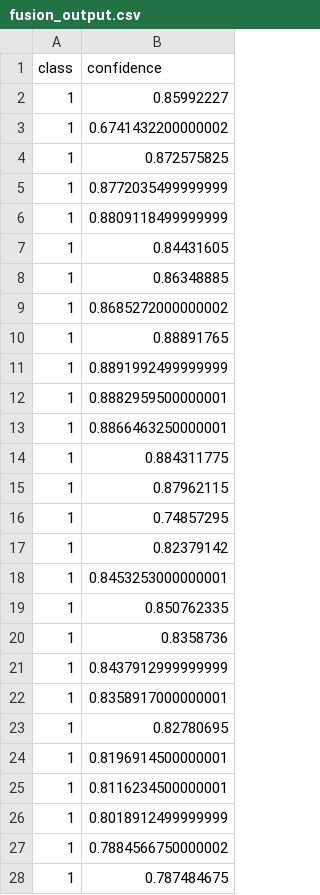
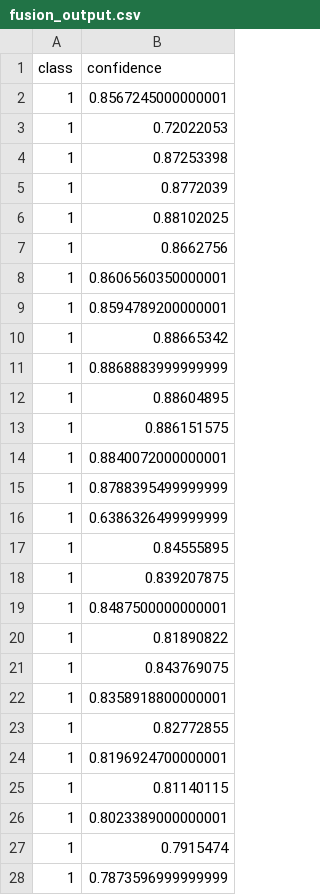
Before and after one commit to charlesluizmendes/RadnetFusion, a CSV file: outputs/fusion_output.csv, drawn as a sheet; only a part is shown; the diff covers the shown part only.

```diff
--- a/outputs/fusion_output.csv
+++ b/outputs/fusion_output.csv
@@ -1,28 +1,28 @@
 class,confidence
-1,0.85992227
-1,0.6741432200000002
-1,0.872575825
-1,0.8772035499999999
-1,0.8809118499999999
-1,0.84431605
-1,0.86348885
-1,0.8685272000000002
-1,0.88891765
-1,0.8891992499999999
-1,0.8882959500000001
-1,0.8866463250000001
-1,0.884311775
-1,0.87962115
-1,0.74857295
-1,0.82379142
-1,0.8453253000000001
-1,0.850762335
-1,0.8358736
-1,0.8437912999999999
-1,0.8358917000000001
-1,0.82780695
-1,0.8196914500000001
-1,0.8116234500000001
-1,0.8018912499999999
-1,0.7884566750000002
-1,0.787484675
+1,0.8567245000000001
+1,0.72022053
+1,0.87253398
+1,0.8772039
+1,0.88102025
+1,0.8662756
+1,0.8606560350000001
+1,0.8594789200000001
+1,0.88665342
+1,0.8868883999999999
+1,0.88604895
+1,0.886151575
+1,0.8840072000000001
+1,0.8788395499999999
+1,0.6386326499999999
+1,0.84555895
+1,0.839207875
+1,0.8487500000000001
+1,0.81890822
+1,0.843769075
+1,0.8358918800000001
+1,0.82772855
+1,0.8196924700000001
+1,0.81140115
+1,0.8023389000000001
+1,0.7915474
+1,0.7873596999999999
```
Also changed, not shown: 43 edited cells elsewhere in this file, inputs/radnet_input.csv, outputs/inference_output.csv, 9 other files.
